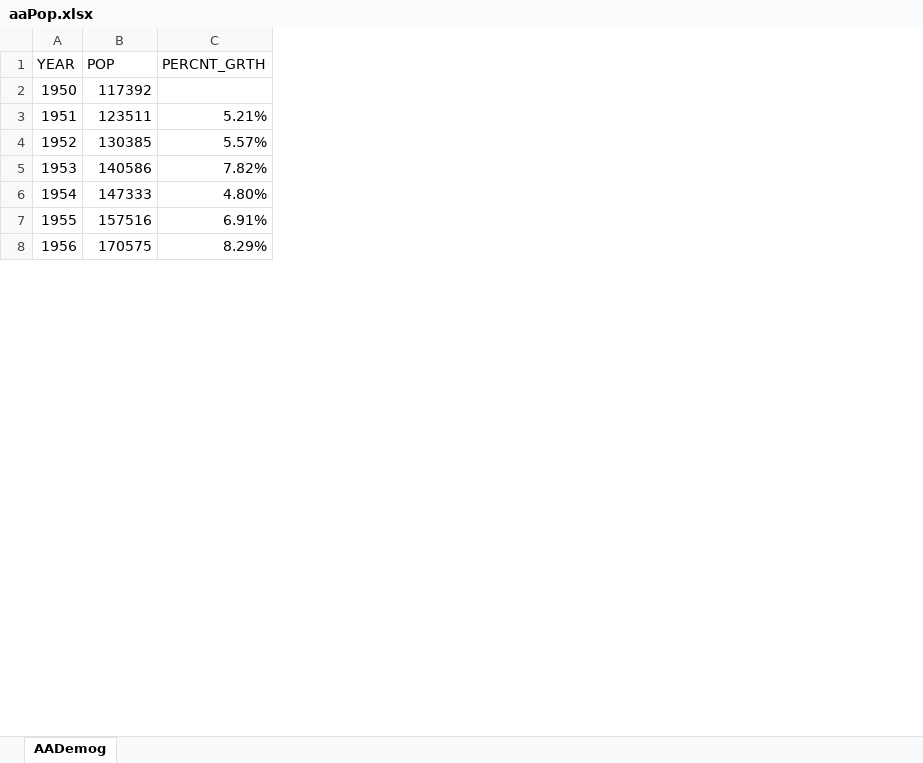
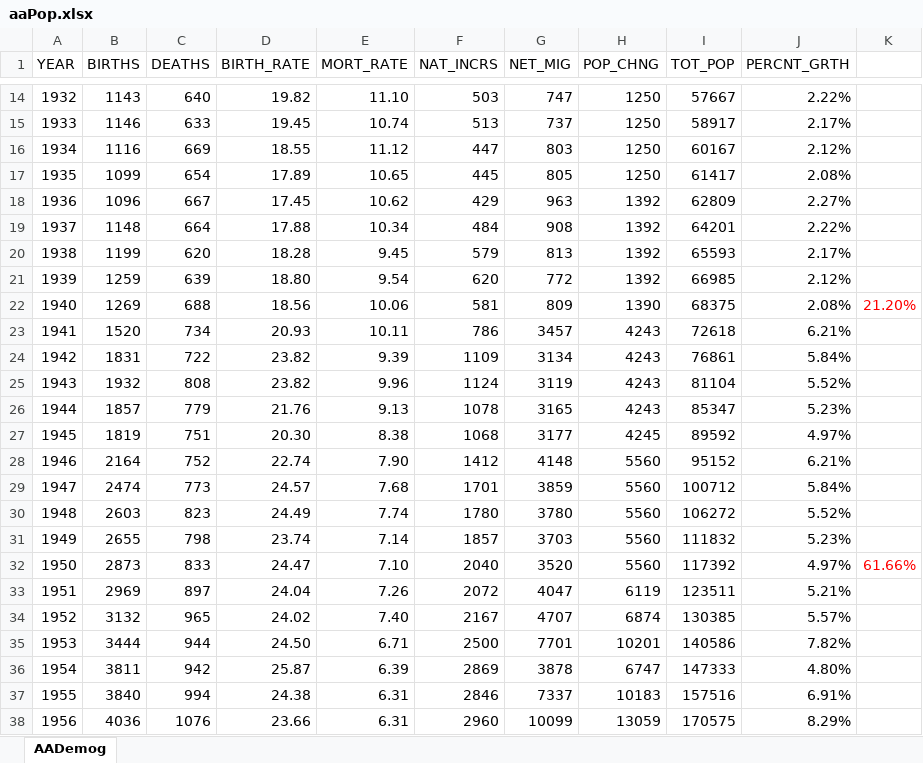
Before and after one commit to EdwardRen951113/Forecast, an Excel workbook: Data/aaPop.xlsx, sheet AADemog, drawn as a sheet; only a part is shown, gaps mark what is left out; values as stored, in another font and other column widths than the file's, no borders; addresses are those after the commit; the diff covers the shown part only; the diff names each change by its address in the sheet, - before the commit and + after, or states it on an @@ line.

Commit message:
Upated population table back to 1920.

```diff
--- a/Data/aaPop.xlsx (sheet AADemog)
+++ b/Data/aaPop.xlsx (sheet AADemog)
+column B (BIRTHS), rows 32-38: 2873 | 2969 | 3132 | 3444 | 3811 | 3840 | 4036
+column C (DEATHS), rows 32-38: 833 | 897 | 965 | 944 | 942 | 994 | 1076
+column D (BIRTH_RATE), rows 32-38: 24.47 | 24.04 | 24.02 | 24.50 | 25.87 | 24.38 | 23.66
+column E (MORT_RATE), rows 32-38: 7.10 | 7.26 | 7.40 | 6.71 | 6.39 | 6.31 | 6.31
+column F (NAT_INCRS), rows 32-38: 2040 | 2072 | 2167 | 2500 | 2869 | 2846 | 2960
+column G (NET_MIG), rows 32-38: 3520 | 4047 | 4707 | 7701 | 3878 | 7337 | 10099
+column H (POP_CHNG), rows 32-38: 5560 | 6119 | 6874 | 10201 | 6747 | 10183 | 13059
+column K, row 32: 61.66%
-I1: POP
+I1: TOT_POP
+row 14: 1932 | 1143 | 640 | 19.82 | 11.10 | 503 | 747 | 1250 | 57667 | 2.22%
+row 15: 1933 | 1146 | 633 | 19.45 | 10.74 | 513 | 737 | 1250 | 58917 | 2.17%
+row 16: 1934 | 1116 | 669 | 18.55 | 11.12 | 447 | 803 | 1250 | 60167 | 2.12%
+row 17: 1935 | 1099 | 654 | 17.89 | 10.65 | 445 | 805 | 1250 | 61417 | 2.08%
+row 18: 1936 | 1096 | 667 | 17.45 | 10.62 | 429 | 963 | 1392 | 62809 | 2.27%
+row 19: 1937 | 1148 | 664 | 17.88 | 10.34 | 484 | 908 | 1392 | 64201 | 2.22%
+row 20: 1938 | 1199 | 620 | 18.28 | 9.45 | 579 | 813 | 1392 | 65593 | 2.17%
+row 21: 1939 | 1259 | 639 | 18.80 | 9.54 | 620 | 772 | 1392 | 66985 | 2.12%
+row 22: 1940 | 1269 | 688 | 18.56 | 10.06 | 581 | 809 | 1390 | 68375 | 2.08% | 21.20%
+row 23: 1941 | 1520 | 734 | 20.93 | 10.11 | 786 | 3457 | 4243 | 72618 | 6.21%
+row 24: 1942 | 1831 | 722 | 23.82 | 9.39 | 1109 | 3134 | 4243 | 76861 | 5.84%
+row 25: 1943 | 1932 | 808 | 23.82 | 9.96 | 1124 | 3119 | 4243 | 81104 | 5.52%
+row 26: 1944 | 1857 | 779 | 21.76 | 9.13 | 1078 | 3165 | 4243 | 85347 | 5.23%
+row 27: 1945 | 1819 | 751 | 20.30 | 8.38 | 1068 | 3177 | 4245 | 89592 | 4.97%
+row 28: 1946 | 2164 | 752 | 22.74 | 7.90 | 1412 | 4148 | 5560 | 95152 | 6.21%
+row 29: 1947 | 2474 | 773 | 24.57 | 7.68 | 1701 | 3859 | 5560 | 100712 | 5.84%
+row 30: 1948 | 2603 | 823 | 24.49 | 7.74 | 1780 | 3780 | 5560 | 106272 | 5.52%
+row 31: 1949 | 2655 | 798 | 23.74 | 7.14 | 1857 | 3703 | 5560 | 111832 | 5.23%
-J32 (PERCNT_GRTH): (empty)
+J32 (PERCNT_GRTH): 4.97%
```
Also changed, not shown: 41 added rows, 26 removed rows and 1 edited cell elsewhere in this sheet, formulas that keep their value, 3 other files.
